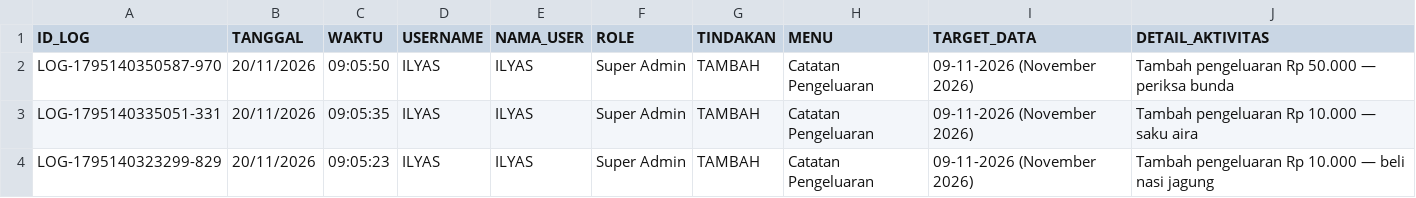
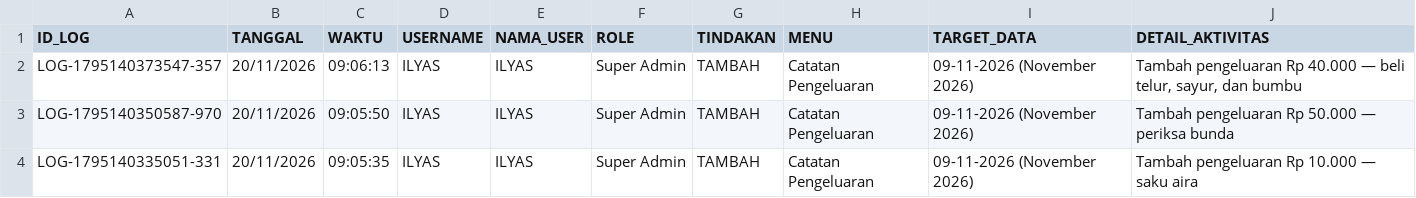
Before and after one commit to ilyasajha5-cpu/like-billing, a CSV file: database_riwayat_aktivitas.csv, drawn as a sheet; only a part is shown; the shorter side is filled out with more unchanged rows; the diff names each change by its address in the sheet, - before the commit and + after, or states it on an @@ line.

Commit message:
Fast-Sync database_riwayat_aktivitas.csv

```diff
--- a/database_riwayat_aktivitas.csv
+++ b/database_riwayat_aktivitas.csv
+row 2: LOG-1795140373547-357 | 20/11/2026 | 09:06:13 | ILYAS | ILYAS | Super Admin | TAMBAH | Catatan Pengeluaran | 09-11-2026 (November 2026) | Tambah pengeluaran Rp 40.000 — beli telur, sayur, dan bumbu
```
